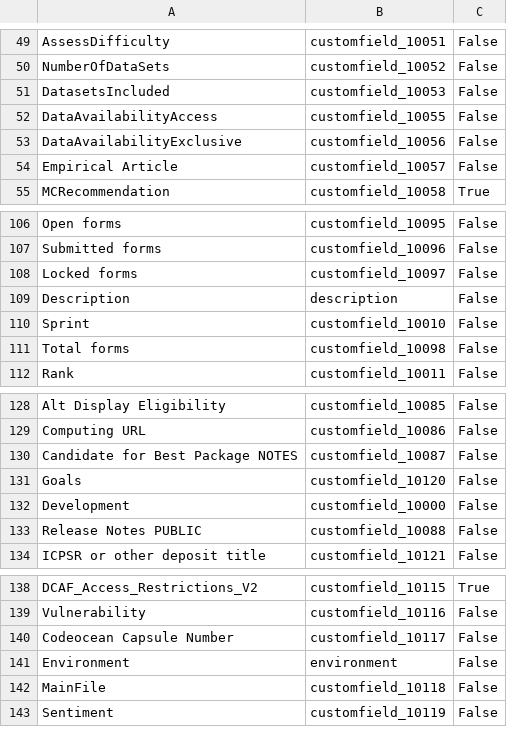
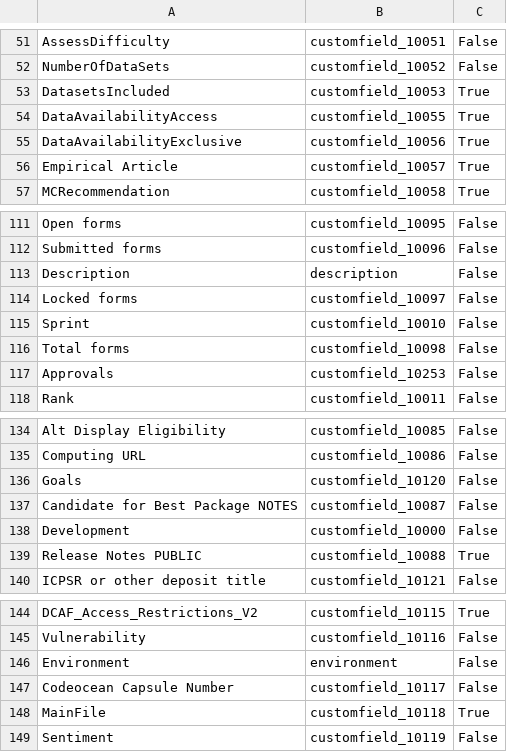
Before and after one commit to AEADataEditor/processing-jira-process-data, a CSV file: data/metadata/jira-fields.csv, drawn as a sheet; only a part is shown, gaps mark what is left out; the diff covers the shown part only.

```diff
--- a/data/metadata/jira-fields.csv
+++ b/data/metadata/jira-fields.csv
@@ -50,6 +52,6 @@ AssessDifficulty,customfield_10051,False
 NumberOfDataSets,customfield_10052,False
-DatasetsIncluded,customfield_10053,False
-DataAvailabilityAccess,customfield_10055,False
-DataAvailabilityExclusive,customfield_10056,False
-Empirical Article,customfield_10057,False
+DatasetsIncluded,customfield_10053,True
+DataAvailabilityAccess,customfield_10055,True
+DataAvailabilityExclusive,customfield_10056,True
+Empirical Article,customfield_10057,True
 MCRecommendation,customfield_10058,True
@@ -107,6 +112,7 @@ Open forms,customfield_10095,False
 Submitted forms,customfield_10096,False
+Description,description,False
 Locked forms,customfield_10097,False
-Description,description,False
 Sprint,customfield_10010,False
 Total forms,customfield_10098,False
+Approvals,customfield_10253,False
 Rank,customfield_10011,False
@@ -129,6 +135,6 @@ Alt Display Eligibility,customfield_10085,False
 Computing URL,customfield_10086,False
+Goals,customfield_10120,False
 Candidate for Best Package NOTES,customfield_10087,False
-Goals,customfield_10120,False
 Development,customfield_10000,False
-Release Notes PUBLIC,customfield_10088,False
+Release Notes PUBLIC,customfield_10088,True
 ICPSR or other deposit title,customfield_10121,False
@@ -139,5 +145,5 @@ DCAF_Access_Restrictions_V2,customfield_10115,True
 Vulnerability,customfield_10116,False
+Environment,environment,False
 Codeocean Capsule Number,customfield_10117,False
-Environment,environment,False
-MainFile,customfield_10118,False
+MainFile,customfield_10118,True
 Sentiment,customfield_10119,False
```
Also changed, not shown: 6 added rows, 1 removed row, 8 moved rows and 8 edited cells elsewhere in this file.
